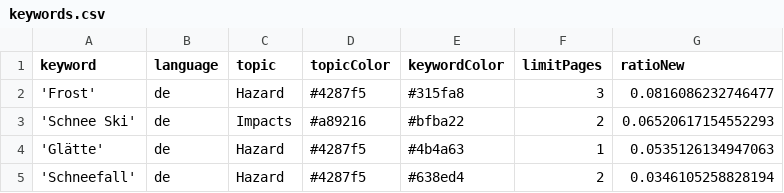
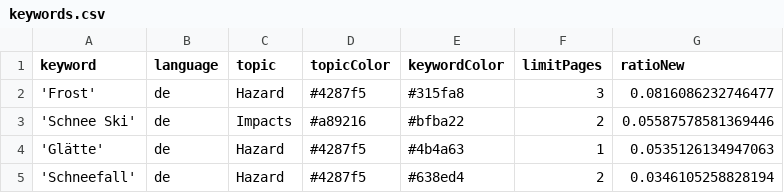
Before and after one commit to emorl-news/winterIsComing, a CSV file: keywords.csv, drawn as a sheet; only a part is shown.

Commit message:
Commit from GitHub Actions (harvest:0.0)

```diff
--- a/keywords.csv
+++ b/keywords.csv
@@ -2,3 +2,3 @@ keyword,language,topic,topicColor,keywordColor,limitPages,ratioNew
 'Frost',de,Hazard,#4287f5,#315fa8,3,0.0816086232746477
-'Schnee Ski',de,Impacts,#a89216,#bfba22,2,0.06520617154552293
+'Schnee Ski',de,Impacts,#a89216,#bfba22,2,0.05587578581369446
 'Glätte',de,Hazard,#4287f5,#4b4a63,1,0.0535126134947063
```
